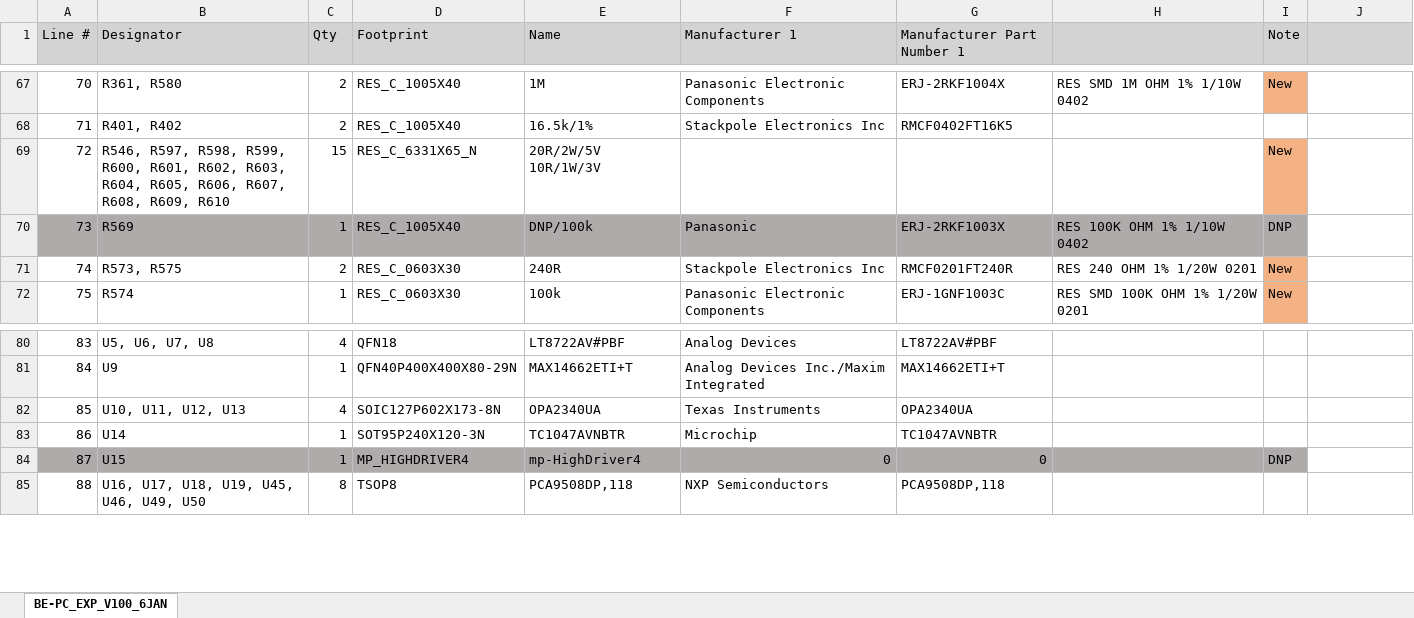
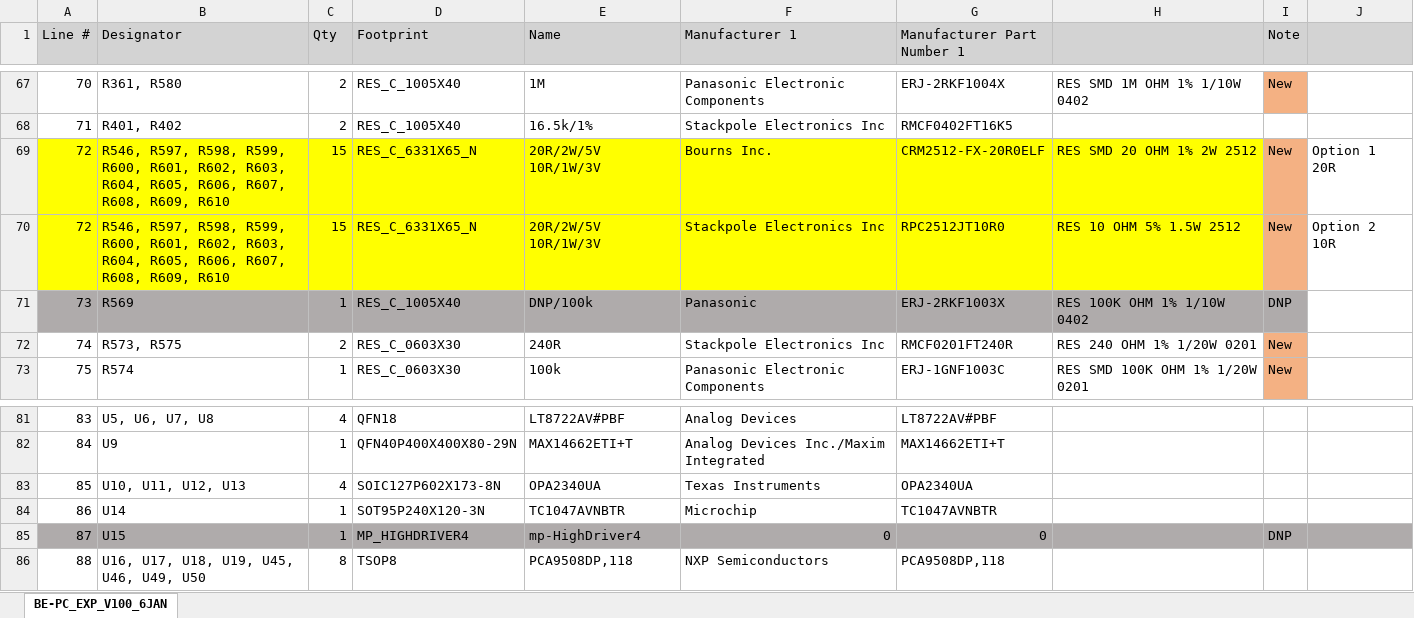
Before and after one commit to baobuibk/baobuibk-NANORACK_4U_EXP_HW_1.0.0, an Excel workbook: 03_BOM/BE-PC_EXP_V100_6JAN.xlsx, sheet BE-PC_EXP_V100_6JAN, drawn as a sheet; only a part is shown, gaps mark what is left out; values as stored, in another font and other column widths than the file's, no borders; addresses are those after the commit; the diff names each change by its address in the sheet, - before the commit and + after, or states it on an @@ line.

Commit message:
update 10R 20R

```diff
--- a/03_BOM/BE-PC_EXP_V100_6JAN.xlsx (sheet BE-PC_EXP_V100_6JAN)
+++ b/03_BOM/BE-PC_EXP_V100_6JAN.xlsx (sheet BE-PC_EXP_V100_6JAN)
-A69:H69 fill: none
+A69:H69 fill: #FFFF00
-F69 (Manufacturer 1): (empty)
+F69 (Manufacturer 1): Bourns Inc.
-G69 (Manufacturer Part Number 1): (empty)
+G69 (Manufacturer Part Number 1): CRM2512-FX-20R0ELF
-H69: (empty)
+H69: RES SMD 20 OHM 1% 2W 2512
-J69: (empty)
+J69: Option 1 20R
+row 70: 72 | R546, R597, R598, R599, R600, R601, R602, R603, R604, R605, R606, R607, R608, R609, R610 | 15 | RES_C_6331X65_N | 20R/2W/5V 10R/1W/3V | Stackpole Electronics Inc | RPC2512JT10R0 | RES 10 OHM 5% 1.5W 2512 | New | Option 2 10R
-J85 fill: none
+J85 fill: #AFABAB
```
